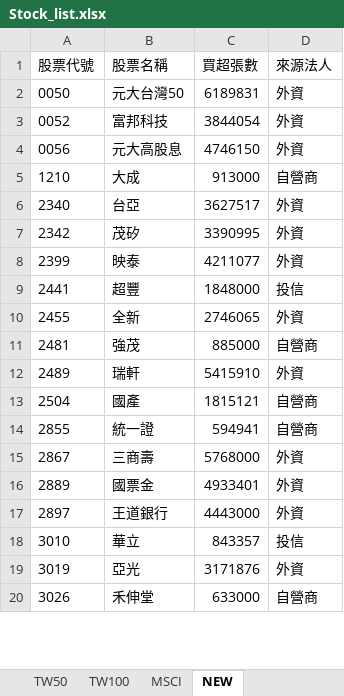
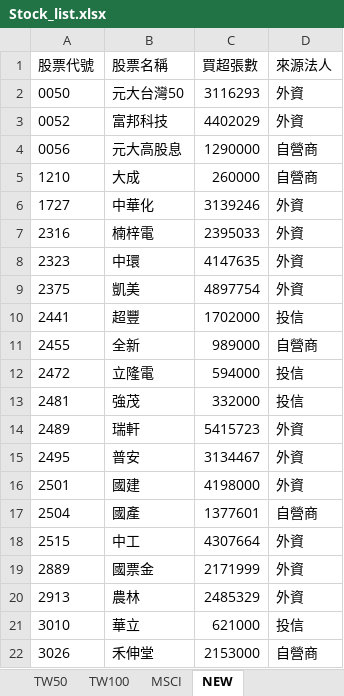
Before and after one commit to chung05/Stock, an Excel workbook: Stock_list.xlsx, sheet NEW, drawn as a sheet; only a part is shown; values as stored, in another font and other column widths than the file's, no borders; removed rows and columns are numbered as before the commit, all else as after; the diff covers the shown part only; the diff names each change by its address in the sheet, - before the commit and + after, or states it on an @@ line.

```diff
--- a/Stock_list.xlsx (sheet NEW)
+++ b/Stock_list.xlsx (sheet NEW)
-C2 (買超張數): 6189831
+C2 (買超張數): 3116293
-C3 (買超張數): 3844054
+C3 (買超張數): 4402029
-C4 (買超張數): 4746150
+C4 (買超張數): 1290000
-D4 (來源法人): 外資
+D4 (來源法人): 自營商
-C5 (買超張數): 913000
+C5 (買超張數): 260000
-row 6: 2340 | 台亞 | 3627517 | 外資
-row 7: 2342 | 茂矽 | 3390995 | 外資
-row 8: 2399 | 映泰 | 4211077 | 外資
+row 6: 1727 | 中華化 | 3139246 | 外資
+row 7: 2316 | 楠梓電 | 2395033 | 外資
+row 8: 2323 | 中環 | 4147635 | 外資
+row 9: 2375 | 凱美 | 4897754 | 外資
-C10 (買超張數): 1848000
+C10 (買超張數): 1702000
-C11 (買超張數): 2746065
+C11 (買超張數): 989000
-D11 (來源法人): 外資
+D11 (來源法人): 自營商
+row 12: 2472 | 立隆電 | 594000 | 投信
-C13 (買超張數): 885000
+C13 (買超張數): 332000
-D13 (來源法人): 自營商
+D13 (來源法人): 投信
-C14 (買超張數): 5415910
+C14 (買超張數): 5415723
+row 15: 2495 | 普安 | 3134467 | 外資
+row 16: 2501 | 國建 | 4198000 | 外資
-C17 (買超張數): 1815121
+C17 (買超張數): 1377601
-row 14: 2855 | 統一證 | 594941 | 自營商
-row 15: 2867 | 三商壽 | 5768000 | 外資
+row 18: 2515 | 中工 | 4307664 | 外資
-C19 (買超張數): 4933401
+C19 (買超張數): 2171999
-row 17: 2897 | 王道銀行 | 4443000 | 外資
+row 20: 2913 | 農林 | 2485329 | 外資
-C21 (買超張數): 843357
+C21 (買超張數): 621000
-row 19: 3019 | 亞光 | 3171876 | 外資
-C22 (買超張數): 633000
+C22 (買超張數): 2153000
```
Also changed, not shown: 12 added rows, 5 removed rows and 10 edited cells elsewhere in this sheet.
